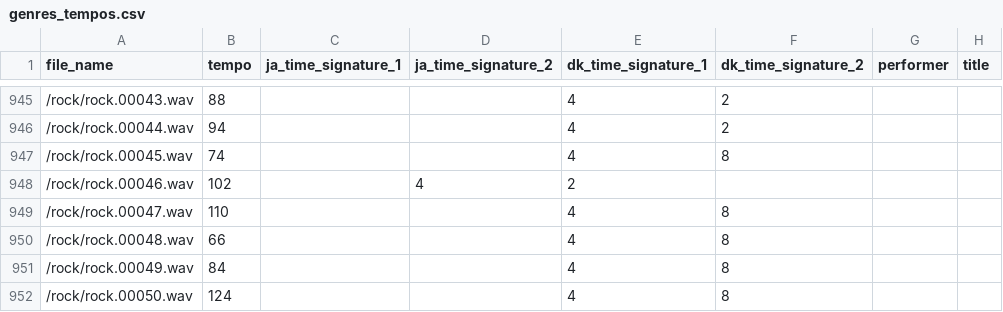
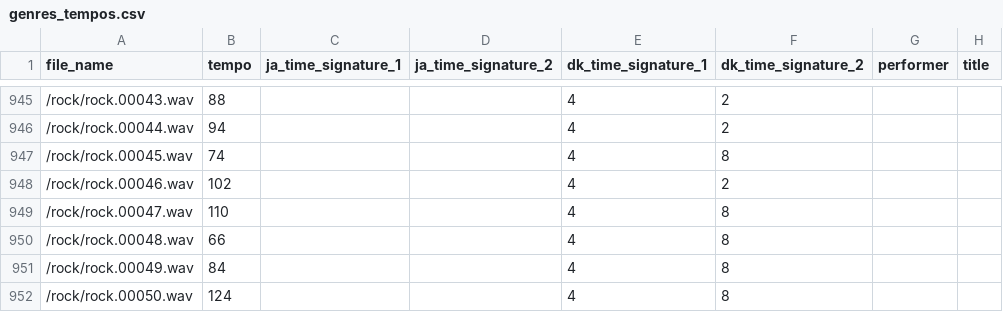
Before and after one commit to pianistprogrammer/TimeSignatureEstimator, a CSV file: genres_tempos.csv, drawn as a sheet; only a part is shown, gaps mark what is left out.

Commit message:
Typo fix

```diff
--- a/genres_tempos.csv
+++ b/genres_tempos.csv
@@ -947,3 +947,3 @@ file_name,tempo,ja_time_signature_1,ja_time_signature_2,dk_time_signature_1,dk_t
 /rock/rock.00045.wav,74,,,4,8,,
-/rock/rock.00046.wav,102,,4,2,,,
+/rock/rock.00046.wav,102,,,4,2,,
 /rock/rock.00047.wav,110,,,4,8,,
```
